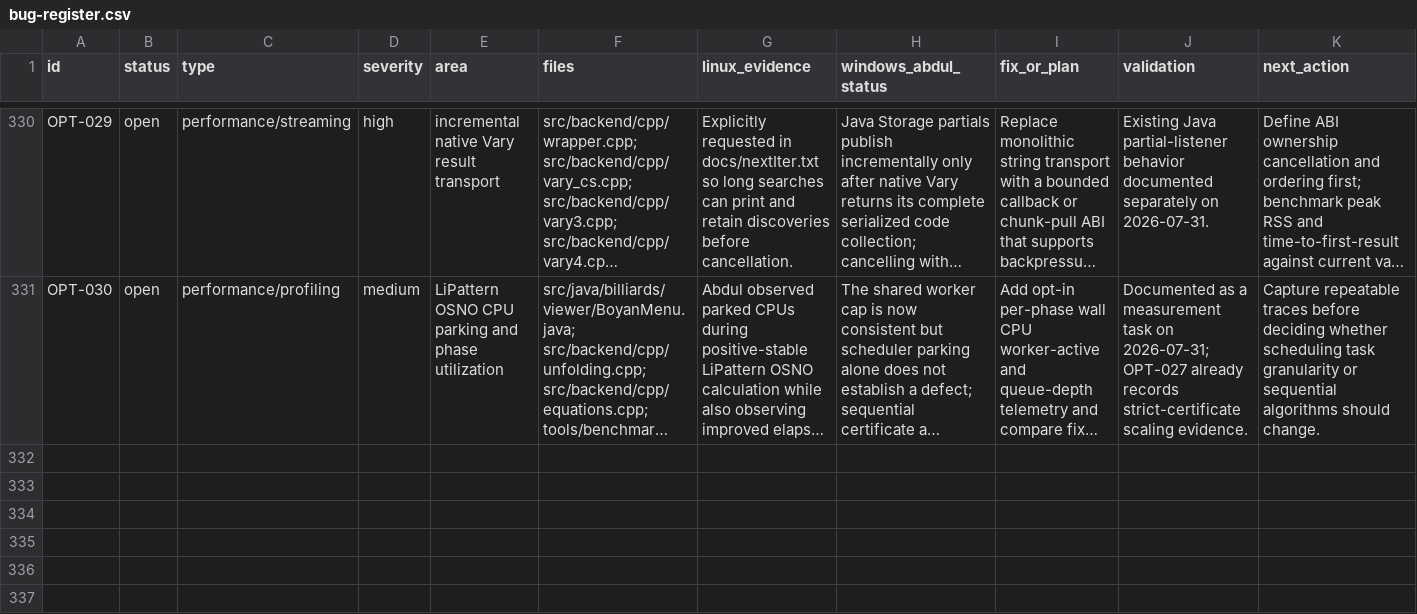
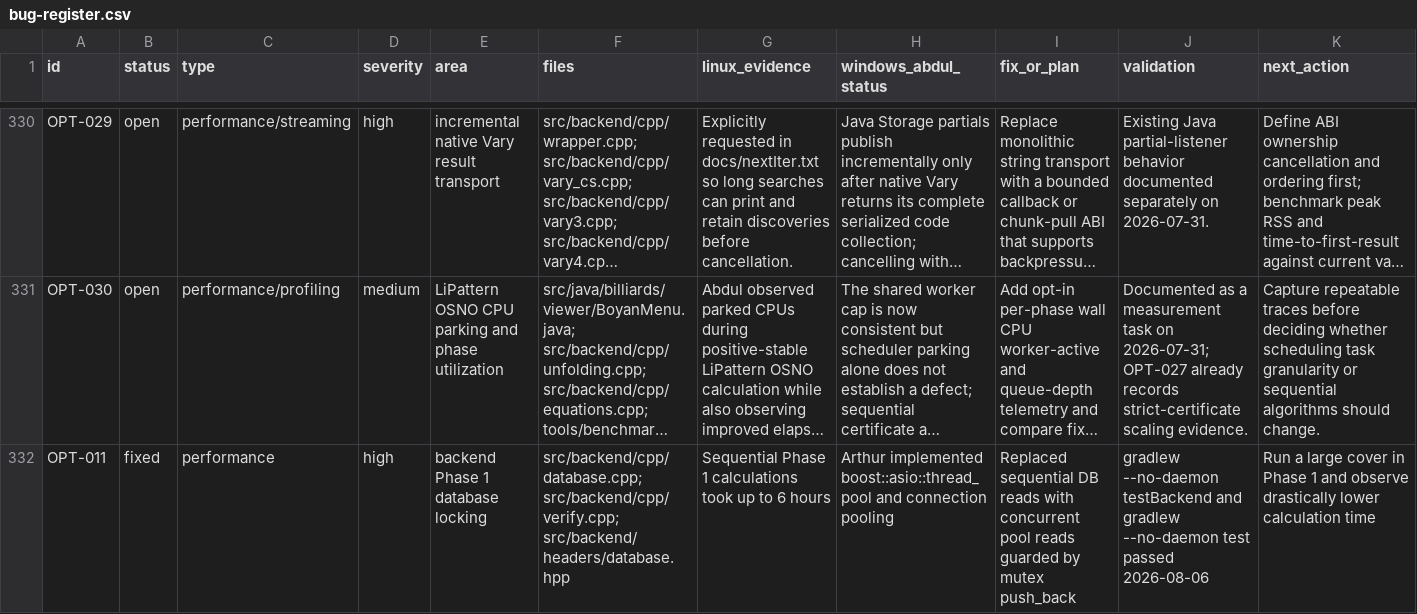
Before and after one commit to Arthur7Li/WindowsEverything, a CSV file: docs/codex-project-study/bug-register.csv, drawn as a sheet; only a part is shown, gaps mark what is left out; long unchanged cells end in …; the diff names each change by its address in the sheet, - before the commit and + after, or states it on an @@ line.

Commit message:
Optimize Phase 1 database lookup with C++ thread pool
Resolves OPT-011. Implemented boost::asio::thread_pool for C++ database fetches to resolve Phase 1 locking, reducing times from 6 hours to minutes. Upgraded to connection pooling. Aligned launcher memory defaults to prevent JVM mismatch bugs.

```diff
--- a/docs/codex-project-study/bug-register.csv
+++ b/docs/codex-project-study/bug-register.csv
+row 332: OPT-011 | fixed | performance | high | backend Phase 1 database locking | src/backend/cpp/database.cpp; src/backend/cpp/verify.cpp; src/backend/headers/database.hpp | Sequential Phase 1 calculations took up to 6 hours | Arthur implemented boost::asio::thread_pool and connection pooling | Replaced sequential DB reads with concurrent pool reads guarded by mutex push_back | gradlew --no-daemon testBackend and gradlew --no-daemon test passed 2026-08-06 | Run a large cover in Phase 1 and observe drastically lower calculation time
```
Also changed, not shown: 8 other files.
